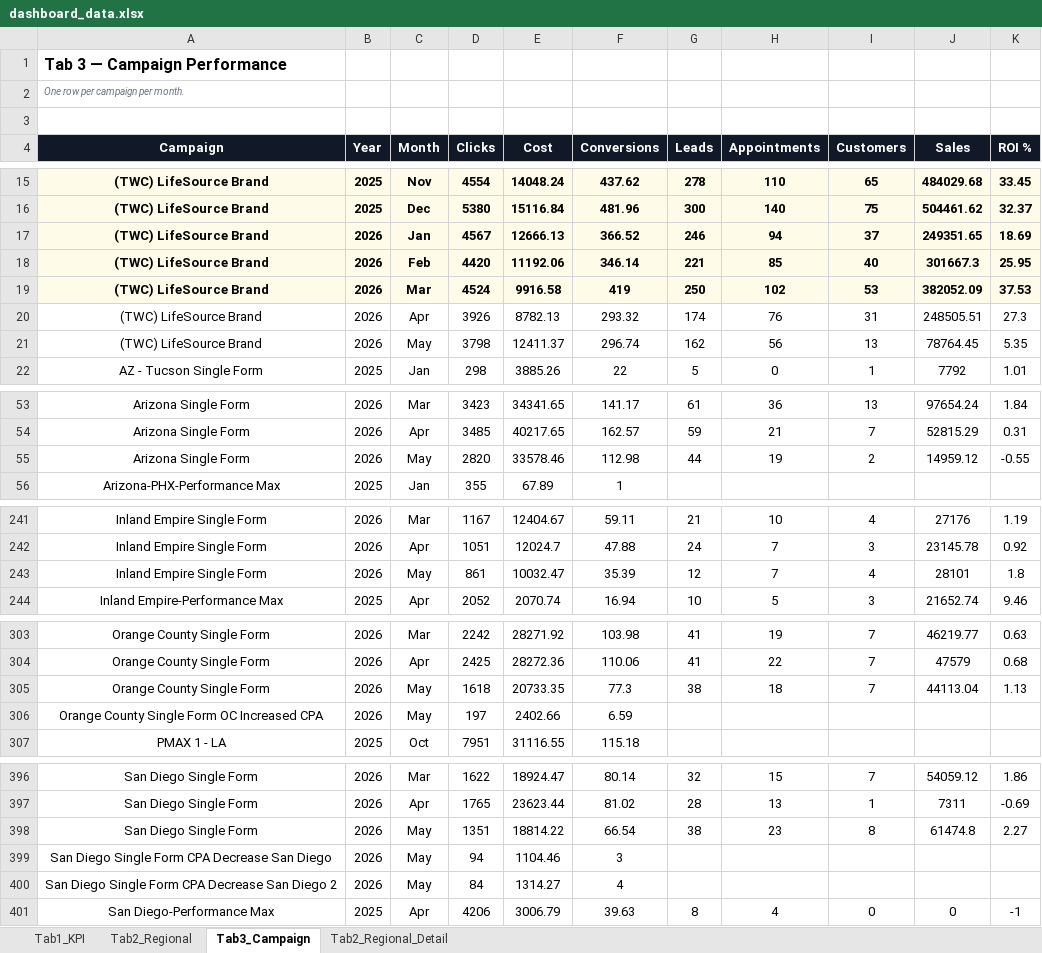
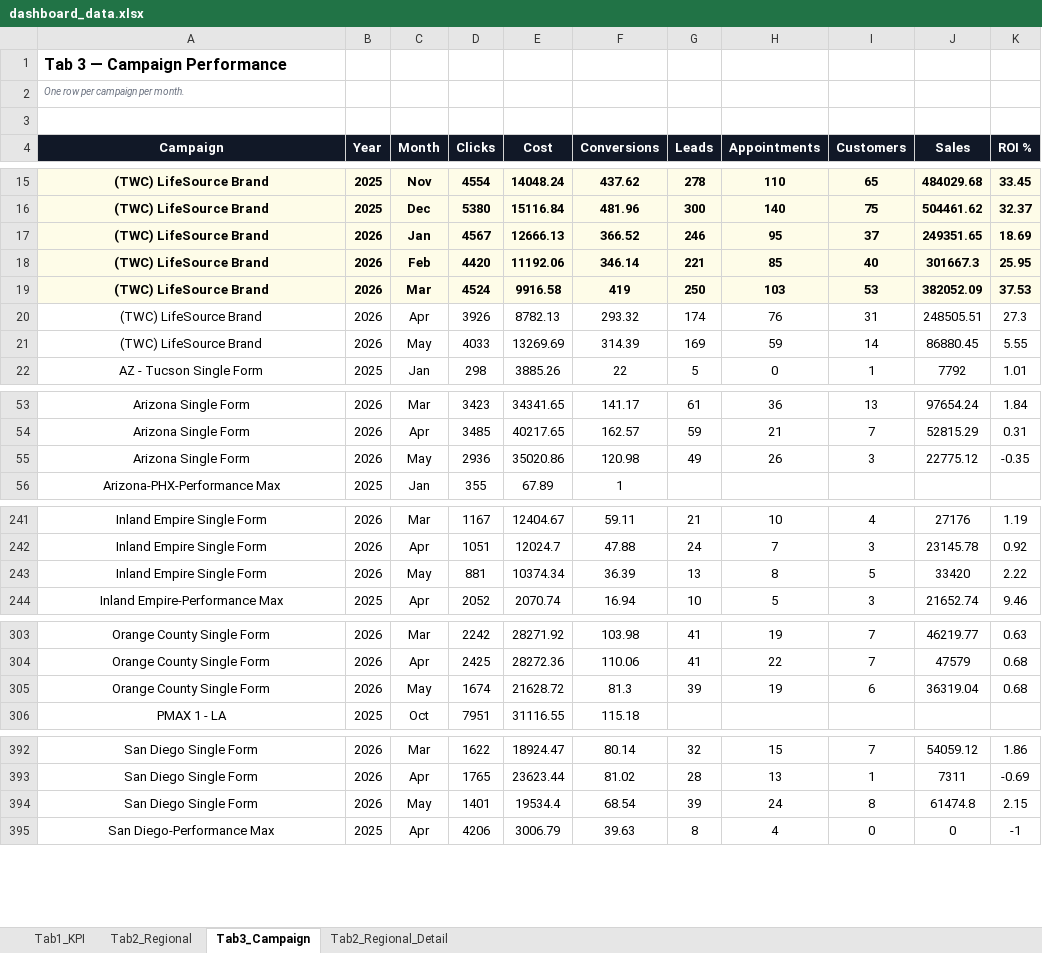
Before and after one commit to panpanlsw-ops/Google-Dashboard, an Excel workbook: dashboard_data.xlsx, sheet Tab3_Campaign, drawn as a sheet; only a part is shown, gaps mark what is left out; values as stored, in another font and other column widths than the file's, no borders; removed rows and columns are numbered as before the commit, all else as after; the diff covers the shown part only; the diff names each change by its address in the sheet, - before the commit and + after, or states it on an @@ line.

```diff
--- a/dashboard_data.xlsx (sheet Tab3_Campaign)
+++ b/dashboard_data.xlsx (sheet Tab3_Campaign)
-H17 (Appointments): 94
+H17 (Appointments): 95
-H19 (Appointments): 102
+H19 (Appointments): 103
-row 21: (TWC) LifeSource Brand | 2026 | May | 3798 | 12411.37 | 296.74 | 162 | 56 | 13 | 78764.45 | 5.35
+row 21: (TWC) LifeSource Brand | 2026 | May | 4033 | 13269.69 | 314.39 | 169 | 59 | 14 | 86880.45 | 5.55
-row 55: Arizona Single Form | 2026 | May | 2820 | 33578.46 | 112.98 | 44 | 19 | 2 | 14959.12 | -0.55
+row 55: Arizona Single Form | 2026 | May | 2936 | 35020.86 | 120.98 | 49 | 26 | 3 | 22775.12 | -0.35
-row 243: Inland Empire Single Form | 2026 | May | 861 | 10032.47 | 35.39 | 12 | 7 | 4 | 28101 | 1.8
+row 243: Inland Empire Single Form | 2026 | May | 881 | 10374.34 | 36.39 | 13 | 8 | 5 | 33420 | 2.22
-row 305: Orange County Single Form | 2026 | May | 1618 | 20733.35 | 77.3 | 38 | 18 | 7 | 44113.04 | 1.13
-row 306: Orange County Single Form OC Increased CPA | 2026 | May | 197 | 2402.66 | 6.59
+row 305: Orange County Single Form | 2026 | May | 1674 | 21628.72 | 81.3 | 39 | 19 | 6 | 36319.04 | 0.68
-D394 (Clicks): 1351
+D394 (Clicks): 1401
-E394 (Cost): 18814.22
+E394 (Cost): 19534.4
-F394 (Conversions): 66.54
+F394 (Conversions): 68.54
-G394 (Leads): 38
+G394 (Leads): 39
-H394 (Appointments): 23
+H394 (Appointments): 24
-K394 (ROI %): 2.27
+K394 (ROI %): 2.15
-row 399: San Diego Single Form CPA Decrease San Diego | 2026 | May | 94 | 1104.46 | 3
-row 400: San Diego Single Form CPA Decrease San Diego 2 | 2026 | May | 84 | 1314.27 | 4
```
Also changed, not shown: 3 removed rows, 91 edited cells and cell formats elsewhere in this sheet, sheet Tab1_KPI, sheet Tab2_Regional, sheet Tab2_Regional_Detail.
